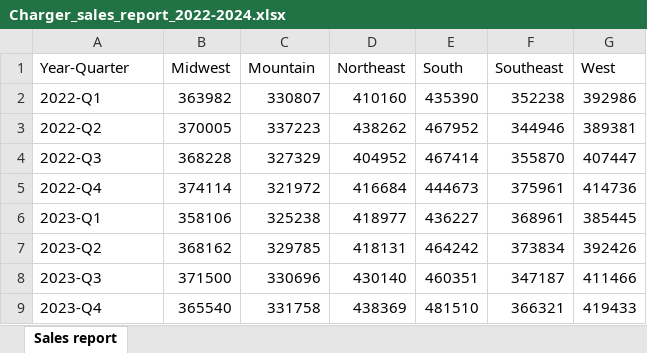
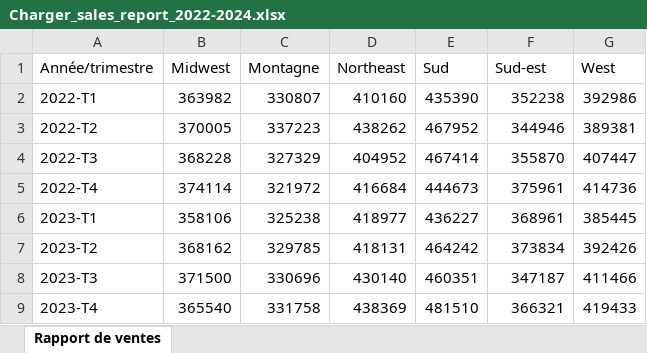
Before and after one commit to MicrosoftLearning/MS-4008-Microsoft-365-Copilot-Interactive-Experience-for-Executives.fr-fr, an Excel workbook: ResourceFiles/Charger_sales_report_2022-2024.xlsx, sheet Rapport de ventes, drawn as a sheet; values as stored, in another font and other column widths than the file's, no borders; the diff names each change by its address in the sheet, - before the commit and + after, or states it on an @@ line.

Commit message:
Juno: check in to OLPRODLOC.

```diff
--- a/ResourceFiles/Charger_sales_report_2022-2024.xlsx (sheet Rapport de ventes)
+++ b/ResourceFiles/Charger_sales_report_2022-2024.xlsx (sheet Rapport de ventes)
-sheet tab: Sales report
+sheet tab: Rapport de ventes
-A1: Year-Quarter
+A1: Année/trimestre
-C1: Mountain
+C1: Montagne
-E1: South
+E1: Sud
-F1: Southeast
+F1: Sud-est
-A2 (Année/trimestre): 2022-Q1
+A2 (Année/trimestre): 2022-T1
-A3 (Année/trimestre): 2022-Q2
+A3 (Année/trimestre): 2022-T2
-A4 (Année/trimestre): 2022-Q3
+A4 (Année/trimestre): 2022-T3
-A5 (Année/trimestre): 2022-Q4
+A5 (Année/trimestre): 2022-T4
-A6 (Année/trimestre): 2023-Q1
+A6 (Année/trimestre): 2023-T1
-A7 (Année/trimestre): 2023-Q2
+A7 (Année/trimestre): 2023-T2
-A8 (Année/trimestre): 2023-Q3
+A8 (Année/trimestre): 2023-T3
-A9 (Année/trimestre): 2023-Q4
+A9 (Année/trimestre): 2023-T4
```
